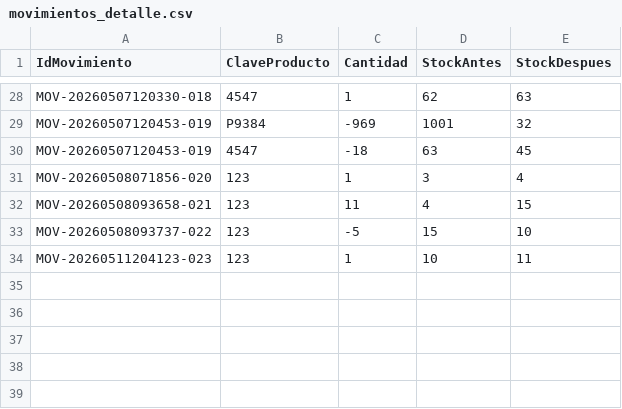
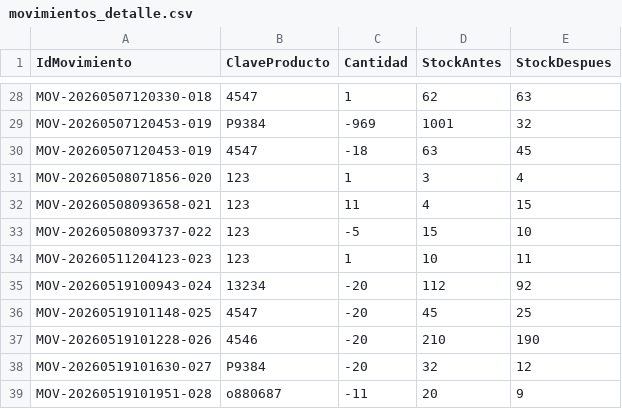
Before and after one commit to gr240110943-png/SistemaInventario, a CSV file: movimientos_detalle.csv, drawn as a sheet; only a part is shown, gaps mark what is left out; the diff names each change by its address in the sheet, - before the commit and + after, or states it on an @@ line.

```diff
--- a/movimientos_detalle.csv
+++ b/movimientos_detalle.csv
+row 35: MOV-20260519100943-024 | 13234 | -20 | 112 | 92
+row 36: MOV-20260519101148-025 | 4547 | -20 | 45 | 25
+row 37: MOV-20260519101228-026 | 4546 | -20 | 210 | 190
+row 38: MOV-20260519101630-027 | P9384 | -20 | 32 | 12
+row 39: MOV-20260519101951-028 | o880687 | -11 | 20 | 9
```
Also changed, not shown: movimientos_encabezado.csv, productos.csv, 33 other files.
